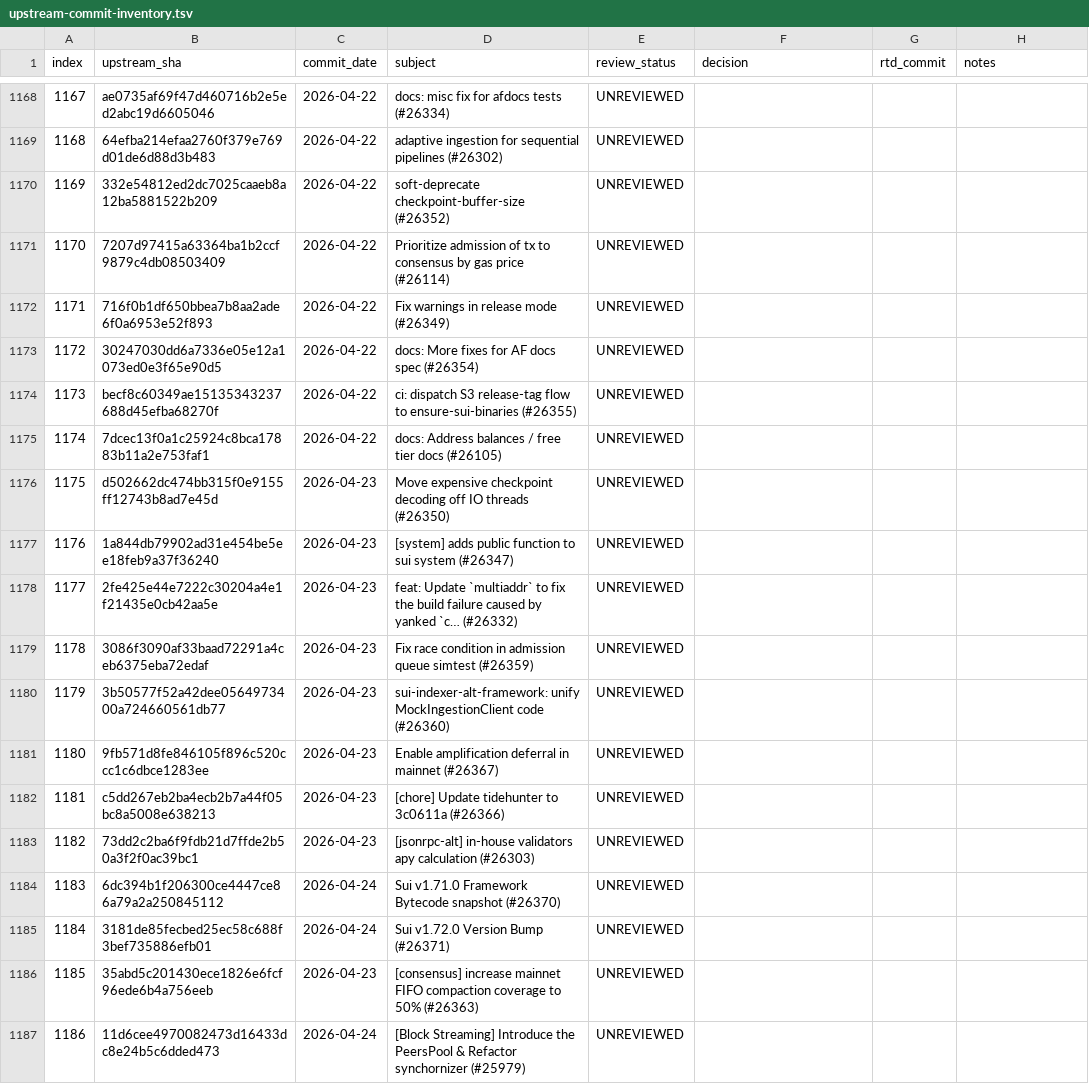
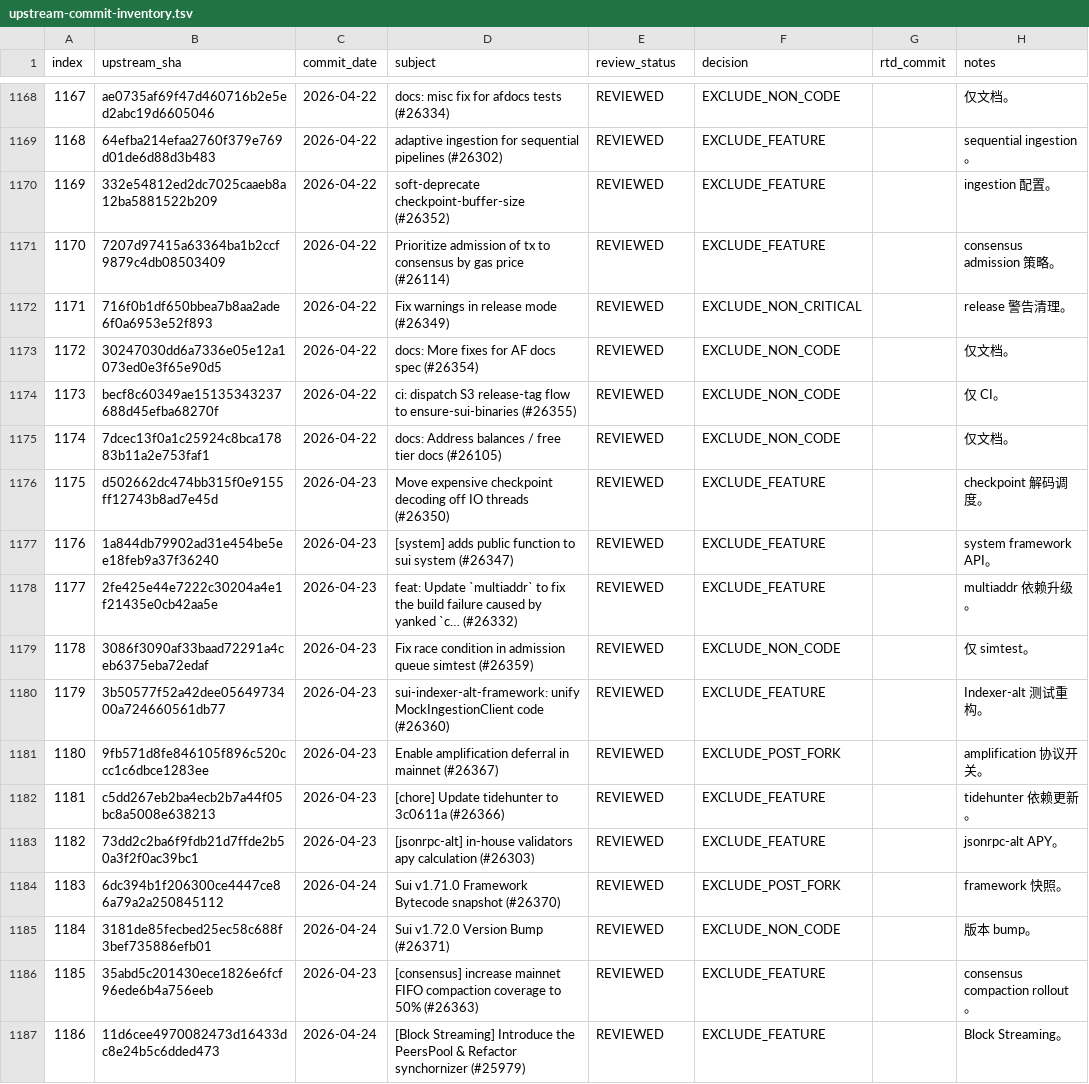
Before and after one commit to LinkUVerse/rtd, a TSV file: doc/mergeUpstreamPatch/upstream-commit-inventory.tsv, drawn as a sheet; only a part is shown, gaps mark what is left out; the diff covers the shown part only.

Commit message:
docs: review upstream patches 1151-1200

```diff
--- a/doc/mergeUpstreamPatch/upstream-commit-inventory.tsv
+++ b/doc/mergeUpstreamPatch/upstream-commit-inventory.tsv
@@ -1168,20 +1168,20 @@ index	upstream_sha	commit_date	subject	review_status	decision	rtd_commit	notes
-1167	ae0735af69f47d460716b2e5ed2abc19d6605046	2026-04-22	docs: misc fix for afdocs tests  (#26334)	UNREVIEWED			
-1168	64efba214efaa2760f379e769d01de6d88d3b483	2026-04-22	adaptive ingestion for sequential pipelines (#26302)	UNREVIEWED			
-1169	332e54812ed2dc7025caaeb8a12ba5881522b209	2026-04-22	soft-deprecate checkpoint-buffer-size (#26352)	UNREVIEWED			
-1170	7207d97415a63364ba1b2ccf9879c4db08503409	2026-04-22	Prioritize admission of tx to consensus by gas price (#26114)	UNREVIEWED			
-1171	716f0b1df650bbea7b8aa2ade6f0a6953e52f893	2026-04-22	Fix warnings in release mode (#26349)	UNREVIEWED			
-1172	30247030dd6a7336e05e12a1073ed0e3f65e90d5	2026-04-22	docs: More fixes for AF docs spec  (#26354)	UNREVIEWED			
-1173	becf8c60349ae15135343237688d45efba68270f	2026-04-22	ci: dispatch S3 release-tag flow to ensure-sui-binaries (#26355)	UNREVIEWED			
-1174	7dcec13f0a1c25924c8bca17883b11a2e753faf1	2026-04-22	docs: Address balances / free tier docs (#26105)	UNREVIEWED			
-1175	d502662dc474bb315f0e9155ff12743b8ad7e45d	2026-04-23	Move expensive checkpoint decoding off IO threads (#26350)	UNREVIEWED			
-1176	1a844db79902ad31e454be5ee18feb9a37f36240	2026-04-23	[system] adds public function to sui system (#26347)	UNREVIEWED			
-1177	2fe425e44e7222c30204a4e1f21435e0cb42aa5e	2026-04-23	feat: Update `multiaddr` to fix the build failure caused by yanked `c… (#26332)	UNREVIEWED			
-1178	3086f3090af33baad72291a4ceb6375eba72edaf	2026-04-23	Fix race condition in admission queue simtest (#26359)	UNREVIEWED			
-1179	3b50577f52a42dee0564973400a724660561db77	2026-04-23	sui-indexer-alt-framework: unify MockIngestionClient code (#26360)	UNREVIEWED			
-1180	9fb571d8fe846105f896c520ccc1c6dbce1283ee	2026-04-23	Enable amplification deferral in mainnet (#26367)	UNREVIEWED			
-1181	c5dd267eb2ba4ecb2b7a44f05bc8a5008e638213	2026-04-23	[chore] Update tidehunter to 3c0611a (#26366)	UNREVIEWED			
-1182	73dd2c2ba6f9fdb21d7ffde2b50a3f2f0ac39bc1	2026-04-23	[jsonrpc-alt] in-house validators apy calculation (#26303)	UNREVIEWED			
-1183	6dc394b1f206300ce4447ce86a79a2a250845112	2026-04-24	Sui v1.71.0 Framework Bytecode snapshot (#26370)	UNREVIEWED			
-1184	3181de85fecbed25ec58c688f3bef735886efb01	2026-04-24	Sui v1.72.0 Version Bump (#26371)	UNREVIEWED			
-1185	35abd5c201430ece1826e6fcf96ede6b4a756eeb	2026-04-23	[consensus] increase mainnet FIFO compaction coverage to 50% (#26363)	UNREVIEWED			
-1186	11d6cee4970082473d16433dc8e24b5c6dded473	2026-04-24	[Block Streaming] Introduce the PeersPool & Refactor synchornizer (#25979)	UNREVIEWED			
+1167	ae0735af69f47d460716b2e5ed2abc19d6605046	2026-04-22	docs: misc fix for afdocs tests  (#26334)	REVIEWED	EXCLUDE_NON_CODE		仅文档。
+1168	64efba214efaa2760f379e769d01de6d88d3b483	2026-04-22	adaptive ingestion for sequential pipelines (#26302)	REVIEWED	EXCLUDE_FEATURE		sequential ingestion。
+1169	332e54812ed2dc7025caaeb8a12ba5881522b209	2026-04-22	soft-deprecate checkpoint-buffer-size (#26352)	REVIEWED	EXCLUDE_FEATURE		ingestion 配置。
+1170	7207d97415a63364ba1b2ccf9879c4db08503409	2026-04-22	Prioritize admission of tx to consensus by gas price (#26114)	REVIEWED	EXCLUDE_FEATURE		consensus admission 策略。
+1171	716f0b1df650bbea7b8aa2ade6f0a6953e52f893	2026-04-22	Fix warnings in release mode (#26349)	REVIEWED	EXCLUDE_NON_CRITICAL		release 警告清理。
+1172	30247030dd6a7336e05e12a1073ed0e3f65e90d5	2026-04-22	docs: More fixes for AF docs spec  (#26354)	REVIEWED	EXCLUDE_NON_CODE		仅文档。
+1173	becf8c60349ae15135343237688d45efba68270f	2026-04-22	ci: dispatch S3 release-tag flow to ensure-sui-binaries (#26355)	REVIEWED	EXCLUDE_NON_CODE		仅 CI。
+1174	7dcec13f0a1c25924c8bca17883b11a2e753faf1	2026-04-22	docs: Address balances / free tier docs (#26105)	REVIEWED	EXCLUDE_NON_CODE		仅文档。
+1175	d502662dc474bb315f0e9155ff12743b8ad7e45d	2026-04-23	Move expensive checkpoint decoding off IO threads (#26350)	REVIEWED	EXCLUDE_FEATURE		checkpoint 解码调度。
+1176	1a844db79902ad31e454be5ee18feb9a37f36240	2026-04-23	[system] adds public function to sui system (#26347)	REVIEWED	EXCLUDE_FEATURE		system framework API。
+1177	2fe425e44e7222c30204a4e1f21435e0cb42aa5e	2026-04-23	feat: Update `multiaddr` to fix the build failure caused by yanked `c… (#26332)	REVIEWED	EXCLUDE_FEATURE		multiaddr 依赖升级。
+1178	3086f3090af33baad72291a4ceb6375eba72edaf	2026-04-23	Fix race condition in admission queue simtest (#26359)	REVIEWED	EXCLUDE_NON_CODE		仅 simtest。
+1179	3b50577f52a42dee0564973400a724660561db77	2026-04-23	sui-indexer-alt-framework: unify MockIngestionClient code (#26360)	REVIEWED	EXCLUDE_FEATURE		Indexer-alt 测试重构。
+1180	9fb571d8fe846105f896c520ccc1c6dbce1283ee	2026-04-23	Enable amplification deferral in mainnet (#26367)	REVIEWED	EXCLUDE_POST_FORK		amplification 协议开关。
+1181	c5dd267eb2ba4ecb2b7a44f05bc8a5008e638213	2026-04-23	[chore] Update tidehunter to 3c0611a (#26366)	REVIEWED	EXCLUDE_FEATURE		tidehunter 依赖更新。
+1182	73dd2c2ba6f9fdb21d7ffde2b50a3f2f0ac39bc1	2026-04-23	[jsonrpc-alt] in-house validators apy calculation (#26303)	REVIEWED	EXCLUDE_FEATURE		jsonrpc-alt APY。
+1183	6dc394b1f206300ce4447ce86a79a2a250845112	2026-04-24	Sui v1.71.0 Framework Bytecode snapshot (#26370)	REVIEWED	EXCLUDE_POST_FORK		framework 快照。
+1184	3181de85fecbed25ec58c688f3bef735886efb01	2026-04-24	Sui v1.72.0 Version Bump (#26371)	REVIEWED	EXCLUDE_NON_CODE		版本 bump。
+1185	35abd5c201430ece1826e6fcf96ede6b4a756eeb	2026-04-23	[consensus] increase mainnet FIFO compaction coverage to 50% (#26363)	REVIEWED	EXCLUDE_FEATURE		consensus compaction rollout。
+1186	11d6cee4970082473d16433dc8e24b5c6dded473	2026-04-24	[Block Streaming] Introduce the PeersPool & Refactor synchornizer (#25979)	REVIEWED	EXCLUDE_FEATURE		Block Streaming。
```
Also changed, not shown: 93 edited cells elsewhere in this file, 1 other file.
